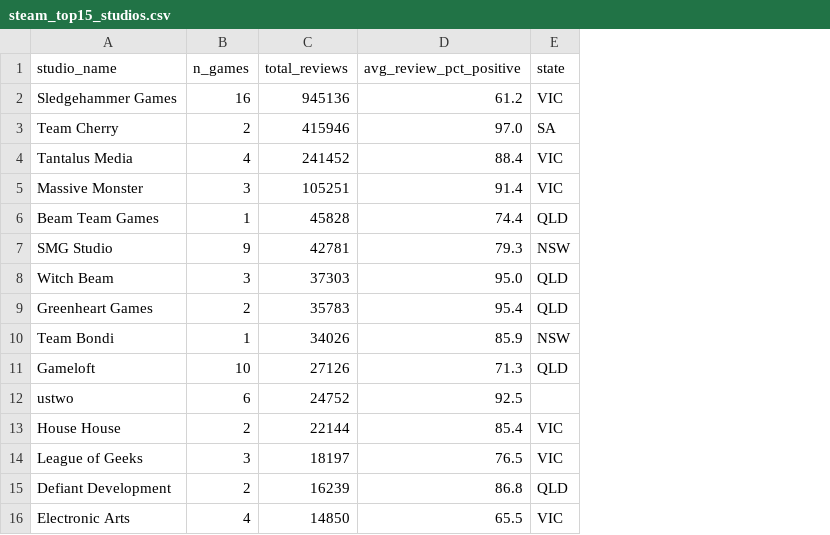
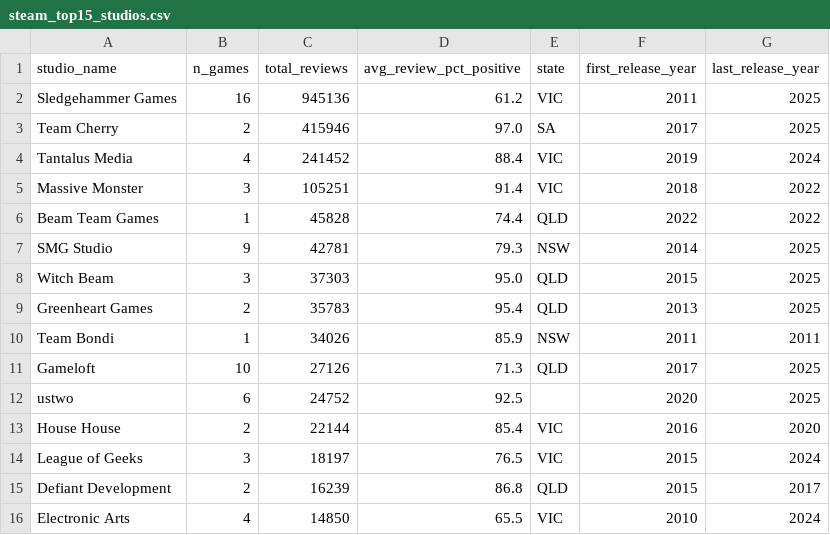
Before and after one commit to jlim0332/fit2179-dv2, a CSV file: data/steam_top15_studios.csv, drawn as a sheet; the diff names each change by its address in the sheet, - before the commit and + after, or states it on an @@ line.

```diff
--- a/data/steam_top15_studios.csv
+++ b/data/steam_top15_studios.csv
+column F (first_release_year), rows 2-16: 2011 | 2017 | 2019 | 2018 | 2022 | 2014 | 2015 | 2013 | 2011 | 2017 | 2020 | 2016 | 2015 | 2015 | 2010
+column G (last_release_year), rows 2-16: 2025 | 2025 | 2024 | 2022 | 2022 | 2025 | 2025 | 2025 | 2011 | 2025 | 2025 | 2020 | 2024 | 2017 | 2024
```
Also changed, not shown: 2 other files.
